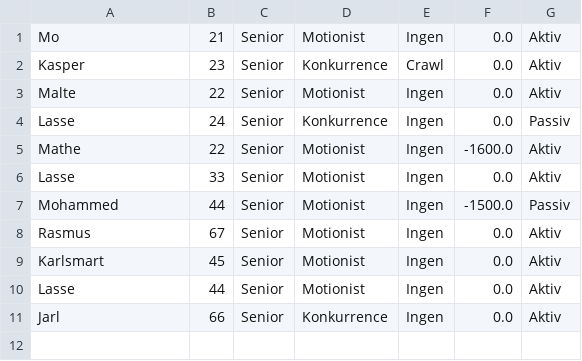
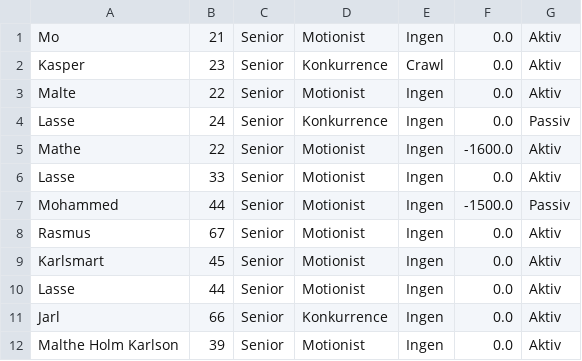
Before and after one commit to Mojens/ForzaGrasp, a CSV file: Files/AllMembers.csv, drawn as a sheet.

```diff
--- a/Files/AllMembers.csv
+++ b/Files/AllMembers.csv
@@ -11 +11,2 @@ Lasse, 44, Senior, Motionist, Ingen, 0.0, Aktiv
 Jarl, 66, Senior, Konkurrence, Ingen, 0.0, Aktiv
+Malthe Holm Karlson, 39, Senior, Motionist, Ingen, 0.0, Aktiv
```
Also changed, not shown: 1 other file.
